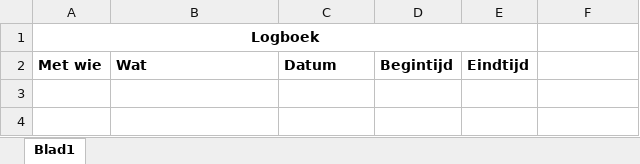
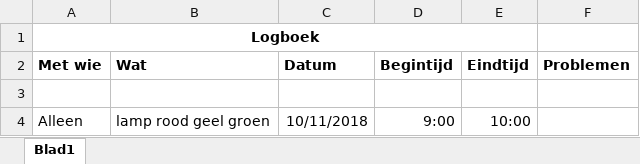
Before and after one commit to rickts98/weerstationIoT, an Excel workbook: logboek Rick.xlsx, sheet Blad1, drawn as a sheet; values as stored, in another font and other column widths than the file's, no borders; the diff names each change by its address in the sheet, - before the commit and + after, or states it on an @@ line.

Commit message:
Update logboek Rick.xlsx

```diff
--- a/logboek Rick.xlsx (sheet Blad1)
+++ b/logboek Rick.xlsx (sheet Blad1)
-F2: (empty)
+F2: Problemen
+row 3: (empty)
+row 4: Alleen | lamp rood geel groen | 10/11/2018 | 9:00 | 10:00
```
